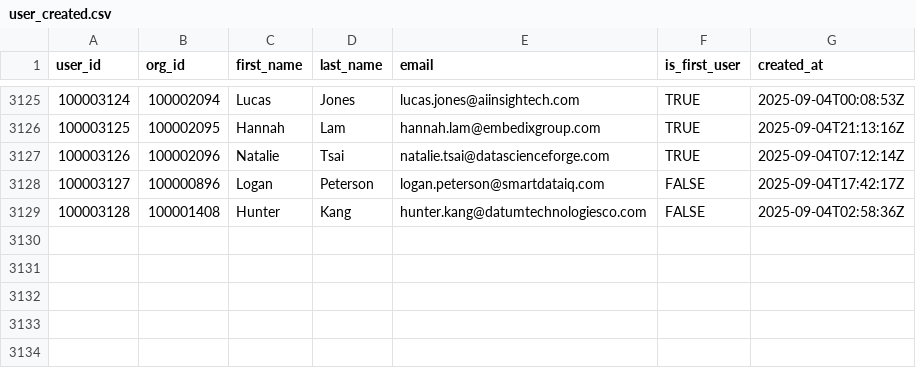
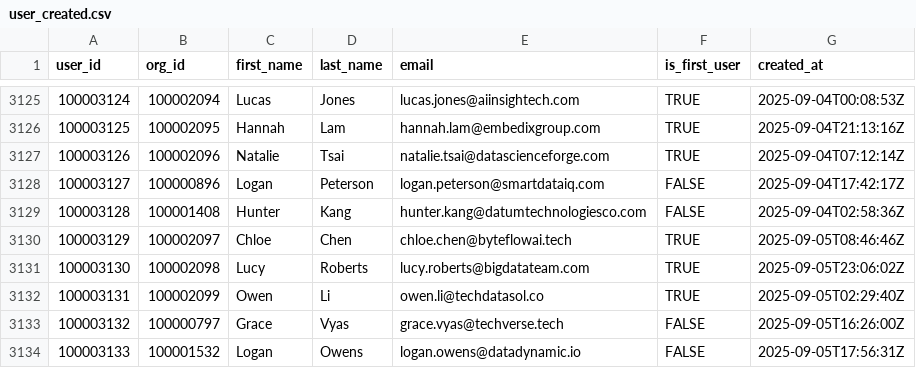
Before and after one commit to datafold/demo, a CSV file: datagen/user_created.csv, drawn as a sheet; only a part is shown, gaps mark what is left out.

```diff
--- a/datagen/user_created.csv
+++ b/datagen/user_created.csv
@@ -3129 +3129,6 @@ user_id,org_id,first_name,last_name,email,is_first_user,created_at
 100003128,100001408,Hunter,Kang,hunter.kang@datumtechnologiesco.com,FALSE,2025-09-04T02:58:36Z
+100003129,100002097,Chloe,Chen,chloe.chen@byteflowai.tech,TRUE,2025-09-05T08:46:46Z
+100003130,100002098,Lucy,Roberts,lucy.roberts@bigdatateam.com,TRUE,2025-09-05T23:06:02Z
+100003131,100002099,Owen,Li,owen.li@techdatasol.co,TRUE,2025-09-05T02:29:40Z
+100003132,100000797,Grace,Vyas,grace.vyas@techverse.tech,FALSE,2025-09-05T16:26:00Z
+100003133,100001532,Logan,Owens,logan.owens@datadynamic.io,FALSE,2025-09-05T17:56:31Z
```
Also changed, not shown: datagen/feature_used.csv, datagen/feature_used_broken.csv, 12 other files.
